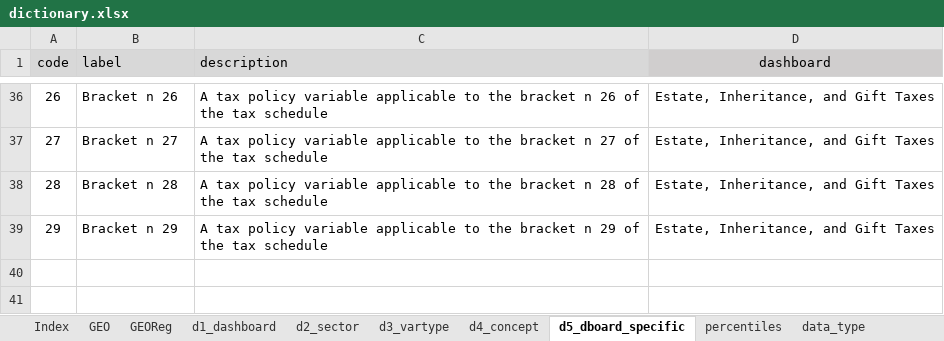
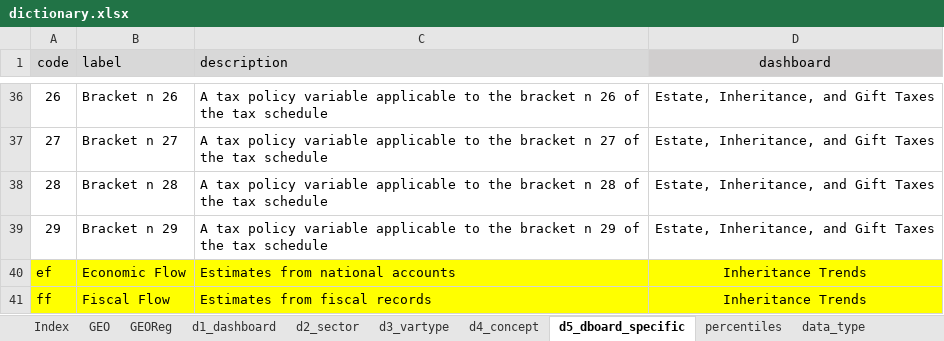
Before and after one commit to ignacio-flores/data-showroom, an Excel workbook: data/dictionary.xlsx, sheet d5_dboard_specific, drawn as a sheet; only a part is shown, gaps mark what is left out; values as stored, in another font and other column widths than the file's, no borders; the diff names each change by its address in the sheet, - before the commit and + after, or states it on an @@ line.

Commit message:
update ineq trends landing

```diff
--- a/data/dictionary.xlsx (sheet d5_dboard_specific)
+++ b/data/dictionary.xlsx (sheet d5_dboard_specific)
+row 40: ef | Economic Flow | Estimates from national accounts | Inheritance Trends
+row 41: ff | Fiscal Flow | Estimates from fiscal records | Inheritance Trends
```
Also changed, not shown: sheet Sources, sheet GEO, sheet d4_concept, sheet d2_sector, sheet d3_vartype, sheet percentiles, 1 more sheet, hidden cells, 15 other files.
